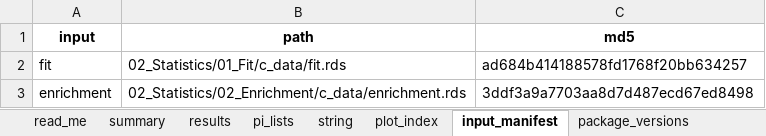
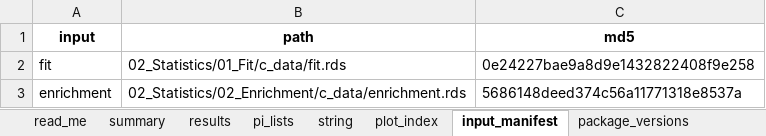
Before and after one commit to Dustyn-T-Lewis/PAS_2026, an Excel workbook: 03_Comparisons/Male/c_data/01_proteins.xlsx, sheet input_manifest, drawn as a sheet; values as stored, in another font and other column widths than the file's, no borders; the diff names each change by its address in the sheet, - before the commit and + after, or states it on an @@ line.

```diff
--- a/03_Comparisons/Male/c_data/01_proteins.xlsx (sheet input_manifest)
+++ b/03_Comparisons/Male/c_data/01_proteins.xlsx (sheet input_manifest)
-C2 (md5): ad684b414188578fd1768f20bb634257
+C2 (md5): 0e24227bae9a8d9e1432822408f9e258
-C3 (md5): 3ddf3a9a7703aa8d7d487ecd67ed8498
+C3 (md5): 5686148deed374c56a11771318e8537a
```
Also changed, not shown: sheet results, 02_Statistics/03_Classification/c_data/03_classification.xlsx, 03_Comparisons/Female/c_data/01_proteins.xlsx, 56 other files.
